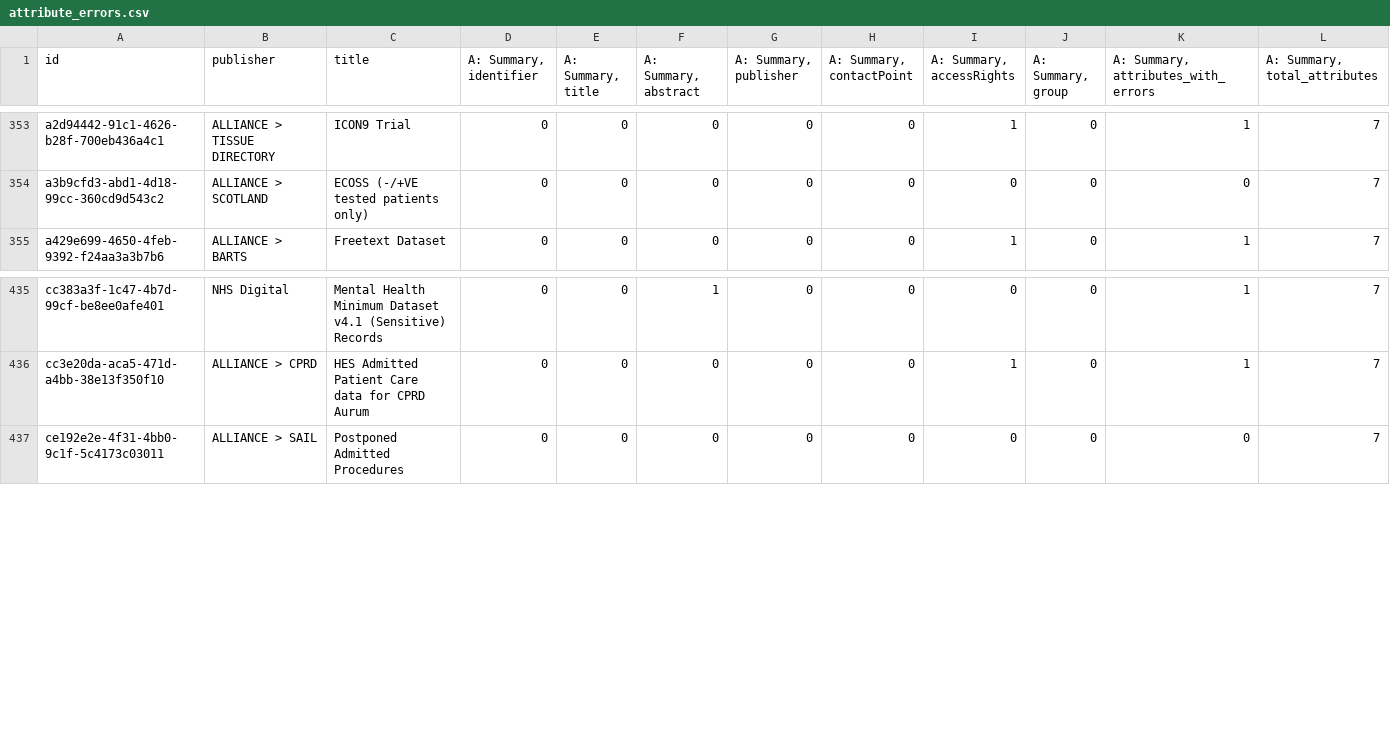
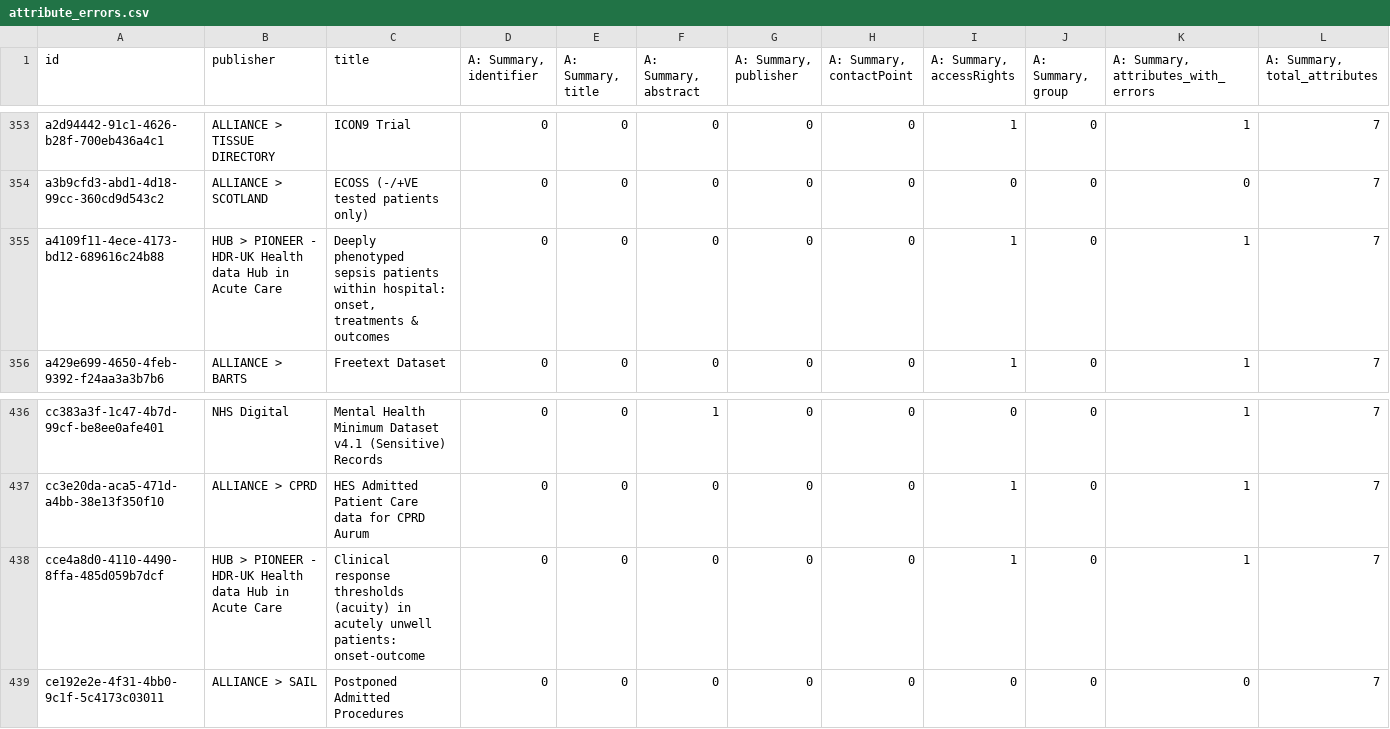
Before and after one commit to HDRUK/datasets, a CSV file: reports/attribute_errors.csv, drawn as a sheet; only a part is shown, gaps mark what is left out; rows hold the shown columns only; the diff names each change by its address in the sheet, - before the commit and + after, or states it on an @@ line.

```diff
--- a/reports/attribute_errors.csv
+++ b/reports/attribute_errors.csv
+row 355: a4109f11-4ece-4173-bd12-689616c24b88 | HUB > PIONEER - HDR-UK Health data Hub in Acute Care | Deeply phenotyped sepsis patients within hospital: onset, treatments & outcomes | 0 | 0 | 0 | 0 | 0 | 1 | 0 | 1 | 7
+row 438: cce4a8d0-4110-4490-8ffa-485d059b7dcf | HUB > PIONEER - HDR-UK Health data Hub in Acute Care | Clinical response thresholds (acuity) in acutely unwell patients: onset-outcome | 0 | 0 | 0 | 0 | 0 | 1 | 0 | 1 | 7
```
Also changed, not shown: reports/attribute_completeness.csv, reports/completeness.csv, 14 other files.
